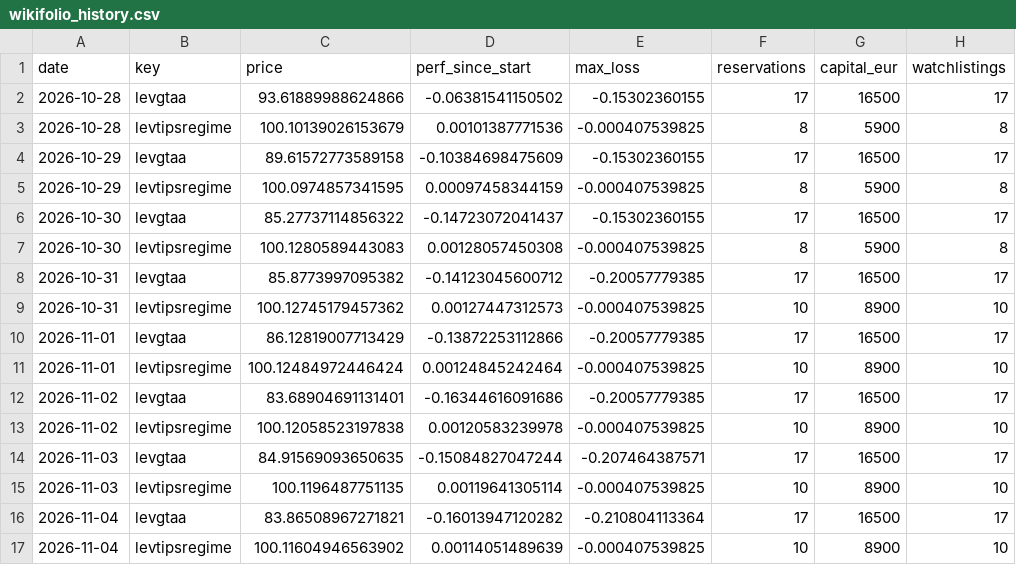
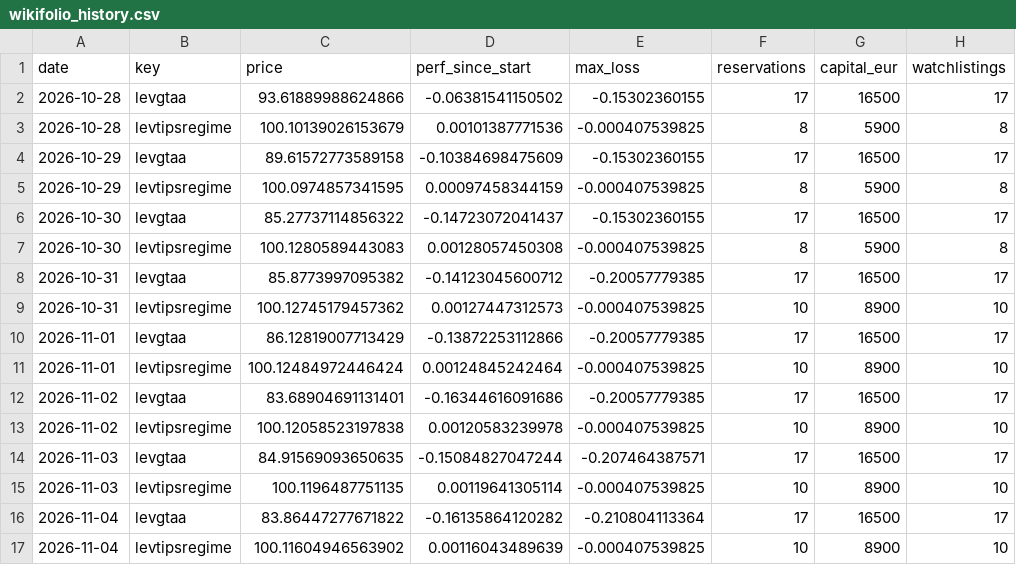
Before and after one commit to Sin3qz/Strategies-dashboard, a CSV file: data/wikifolio_history.csv, drawn as a sheet; only a part is shown; the diff names each change by its address in the sheet, - before the commit and + after, or states it on an @@ line.

```diff
--- a/data/wikifolio_history.csv
+++ b/data/wikifolio_history.csv
-C16 (price): 83.86508967271821
+C16 (price): 83.86447277671822
-D16 (perf_since_start): -0.16013947120282
+D16 (perf_since_start): -0.16135864120282
-D17 (perf_since_start): 0.00114051489639
+D17 (perf_since_start): 0.00116043489639
```
Also changed, not shown: data/daily_levtips.csv, 6 other files.
